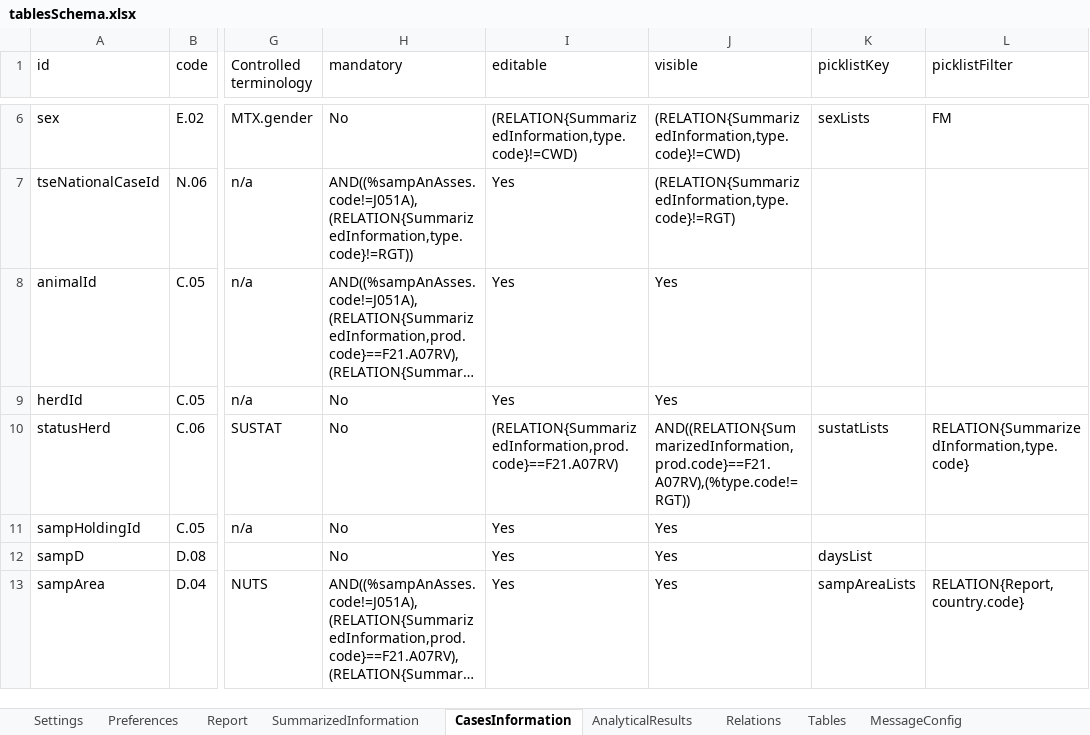
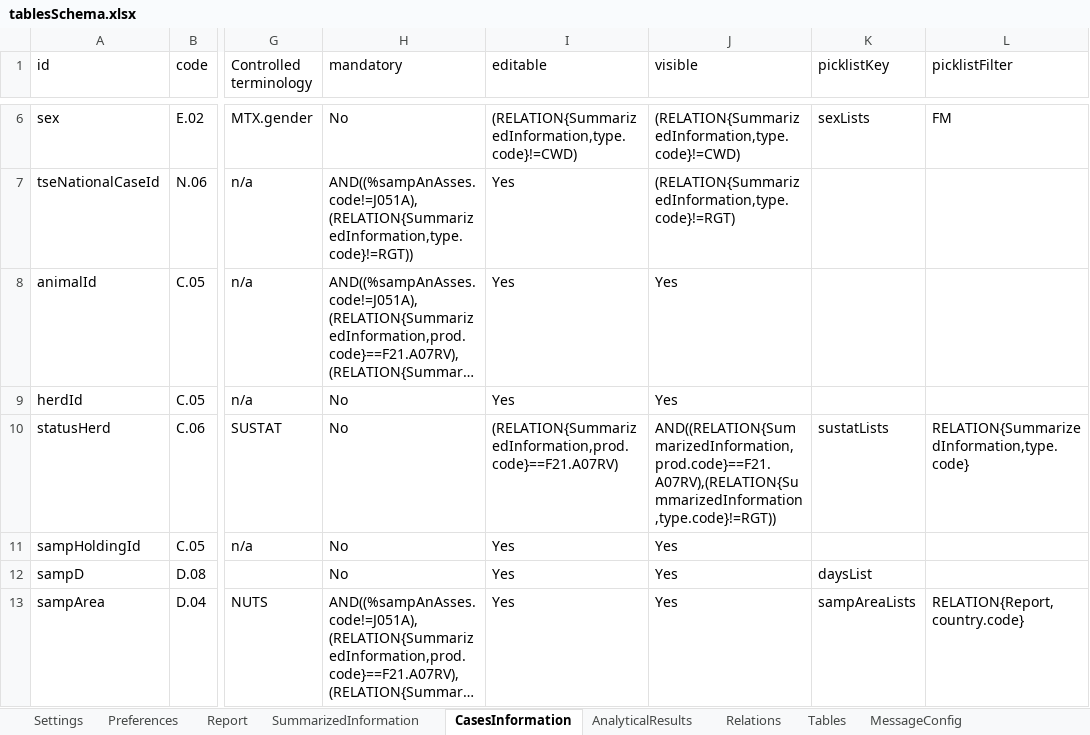
Before and after one commit to openefsa/tse-data-reporting-tool, an Excel workbook: config/tablesSchema.xlsx, sheet CasesInformation, drawn as a sheet; only a part is shown, gaps mark what is left out; long unchanged cells end in …; values as stored, in another font and other column widths than the file's, no borders; table styles not drawn; the diff names each change by its address in the sheet, - before the commit and + after, or states it on an @@ line.

```diff
--- a/config/tablesSchema.xlsx (sheet CasesInformation)
+++ b/config/tablesSchema.xlsx (sheet CasesInformation)
-J10 (visible): AND((RELATION{SummarizedInformation,prod.code}==F21.A07RV),(%type.code!=RGT))
+J10 (visible): AND((RELATION{SummarizedInformation,prod.code}==F21.A07RV),(RELATION{SummarizedInformation,type.code}!=RGT))
```
Also changed, not shown: compat/tablesSchema.1.2.0.xlsx, 4 other files.
